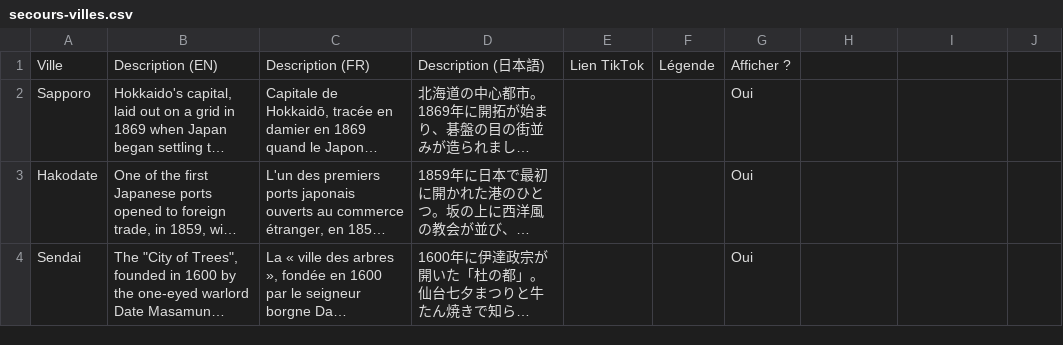
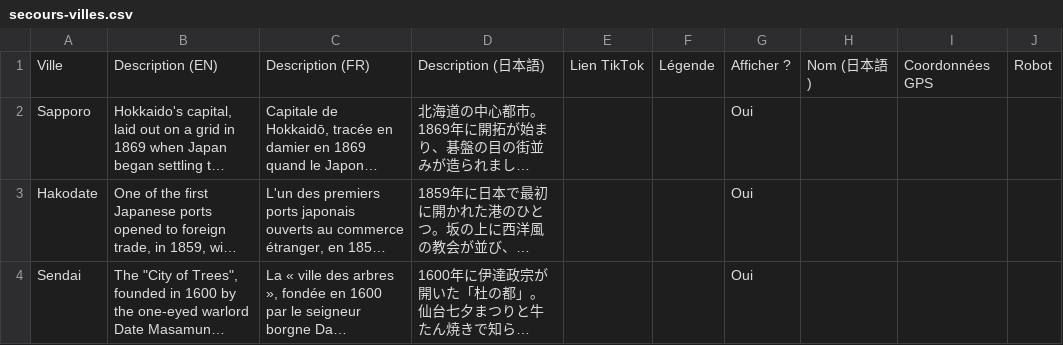
Before and after one commit to RandomJapan/Random-Japan-Maps, a CSV file: site/data/secours-villes.csv, drawn as a sheet; only a part is shown; long unchanged cells end in …; the diff names each change by its address in the sheet, - before the commit and + after, or states it on an @@ line.

```diff
--- a/site/data/secours-villes.csv
+++ b/site/data/secours-villes.csv
-H1: (empty)
+H1: Nom (日本語)
-I1: (empty)
+I1: Coordonnées GPS
-J1: (empty)
+J1: Robot
```
Also changed, not shown: site/data/secours-lieux-villes.csv, 4 other files.
